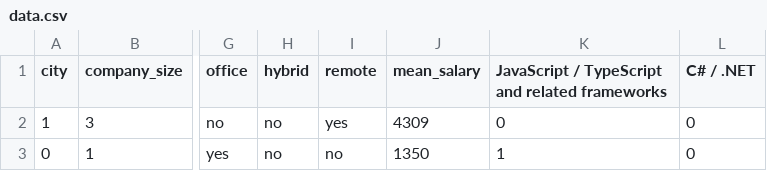
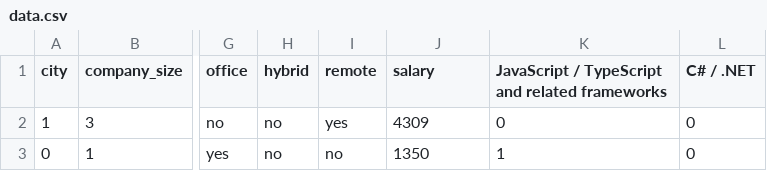
Before and after one commit to haticenurel/Statistical-Computing-Final-Project, a CSV file: data.csv, drawn as a sheet; only a part is shown, gaps mark what is left out; the diff names each change by its address in the sheet, - before the commit and + after, or states it on an @@ line.

```diff
--- a/data.csv
+++ b/data.csv
-J1: mean_salary
+J1: salary
```
Also changed, not shown: 1 other file.
